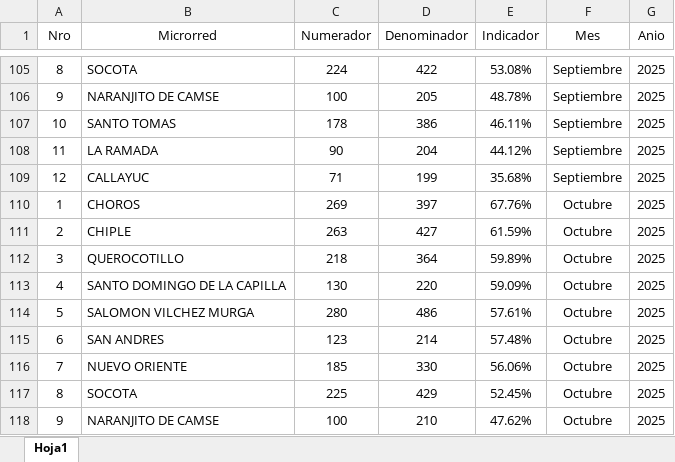
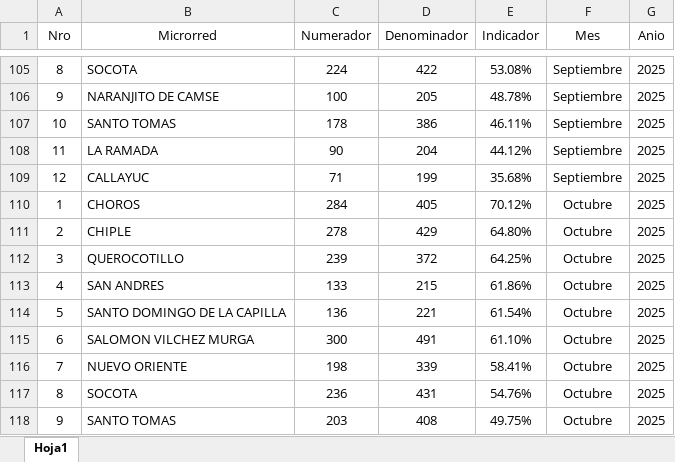
Before and after one commit to lenin2486-bot/DashboardExcelSIS, an Excel workbook: Indicador_Atendidos_Hipertencion_Meta_Terapeutica_2025.xlsx, sheet Hoja1, drawn as a sheet; only a part is shown, gaps mark what is left out; values as stored, in another font and other column widths than the file's, no borders; the diff covers the shown part only; the diff names each change by its address in the sheet, - before the commit and + after, or states it on an @@ line.

```diff
--- a/Indicador_Atendidos_Hipertencion_Meta_Terapeutica_2025.xlsx (sheet Hoja1)
+++ b/Indicador_Atendidos_Hipertencion_Meta_Terapeutica_2025.xlsx (sheet Hoja1)
-C110 (Numerador): 269
+C110 (Numerador): 284
-D110 (Denominador): 397
+D110 (Denominador): 405
-E110 (Indicador): 67.76%
+E110 (Indicador): 70.12%
-C111 (Numerador): 263
+C111 (Numerador): 278
-D111 (Denominador): 427
+D111 (Denominador): 429
-E111 (Indicador): 61.59%
+E111 (Indicador): 64.80%
-C112 (Numerador): 218
+C112 (Numerador): 239
-D112 (Denominador): 364
+D112 (Denominador): 372
-E112 (Indicador): 59.89%
+E112 (Indicador): 64.25%
-B113 (Microrred): SANTO DOMINGO DE LA CAPILLA
+B113 (Microrred): SAN ANDRES
-C113 (Numerador): 130
+C113 (Numerador): 133
-D113 (Denominador): 220
+D113 (Denominador): 215
-E113 (Indicador): 59.09%
+E113 (Indicador): 61.86%
-B114 (Microrred): SALOMON VILCHEZ MURGA
+B114 (Microrred): SANTO DOMINGO DE LA CAPILLA
-C114 (Numerador): 280
+C114 (Numerador): 136
-D114 (Denominador): 486
+D114 (Denominador): 221
-E114 (Indicador): 57.61%
+E114 (Indicador): 61.54%
-B115 (Microrred): SAN ANDRES
+B115 (Microrred): SALOMON VILCHEZ MURGA
-C115 (Numerador): 123
+C115 (Numerador): 300
-D115 (Denominador): 214
+D115 (Denominador): 491
-E115 (Indicador): 57.48%
+E115 (Indicador): 61.10%
-C116 (Numerador): 185
+C116 (Numerador): 198
-D116 (Denominador): 330
+D116 (Denominador): 339
-E116 (Indicador): 56.06%
+E116 (Indicador): 58.41%
-C117 (Numerador): 225
+C117 (Numerador): 236
-D117 (Denominador): 429
+D117 (Denominador): 431
-E117 (Indicador): 52.45%
+E117 (Indicador): 54.76%
-B118 (Microrred): NARANJITO DE CAMSE
+B118 (Microrred): SANTO TOMAS
-C118 (Numerador): 100
+C118 (Numerador): 203
-D118 (Denominador): 210
+D118 (Denominador): 408
-E118 (Indicador): 47.62%
+E118 (Indicador): 49.75%
```
Also changed, not shown: 11 edited cells elsewhere in this sheet, Asegurados_SIS/Data/Asegurados_Por_Establecimiento.xlsx, Asegurados_SIS/Data/Asegurados_Por_Microrred.xlsx, 5 other files.
